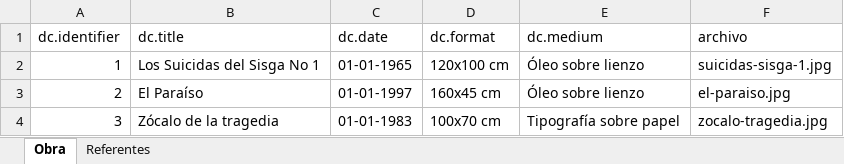
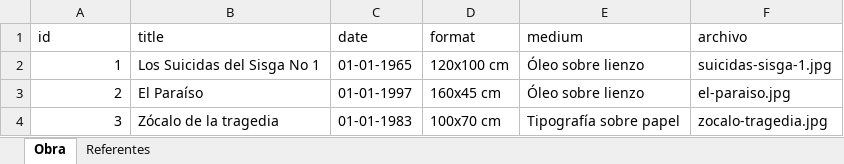
Before and after one commit to decolector/coleccion-bga, an Excel workbook: data/metadatos-bga.xlsx, sheet Obra, drawn as a sheet; values as stored, in another font and other column widths than the file's, no borders; removed rows and columns are numbered as before the commit, all else as after; the diff names each change by its address in the sheet, - before the commit and + after, or states it on an @@ line.

```diff
--- a/data/metadatos-bga.xlsx (sheet Obra)
+++ b/data/metadatos-bga.xlsx (sheet Obra)
-row 1: dc.identifier | dc.title | dc.date | dc.format | dc.medium | archivo
+row 1: id | title | date | format | medium | archivo
```
Also changed, not shown: sheet Referentes, 3 other files.
